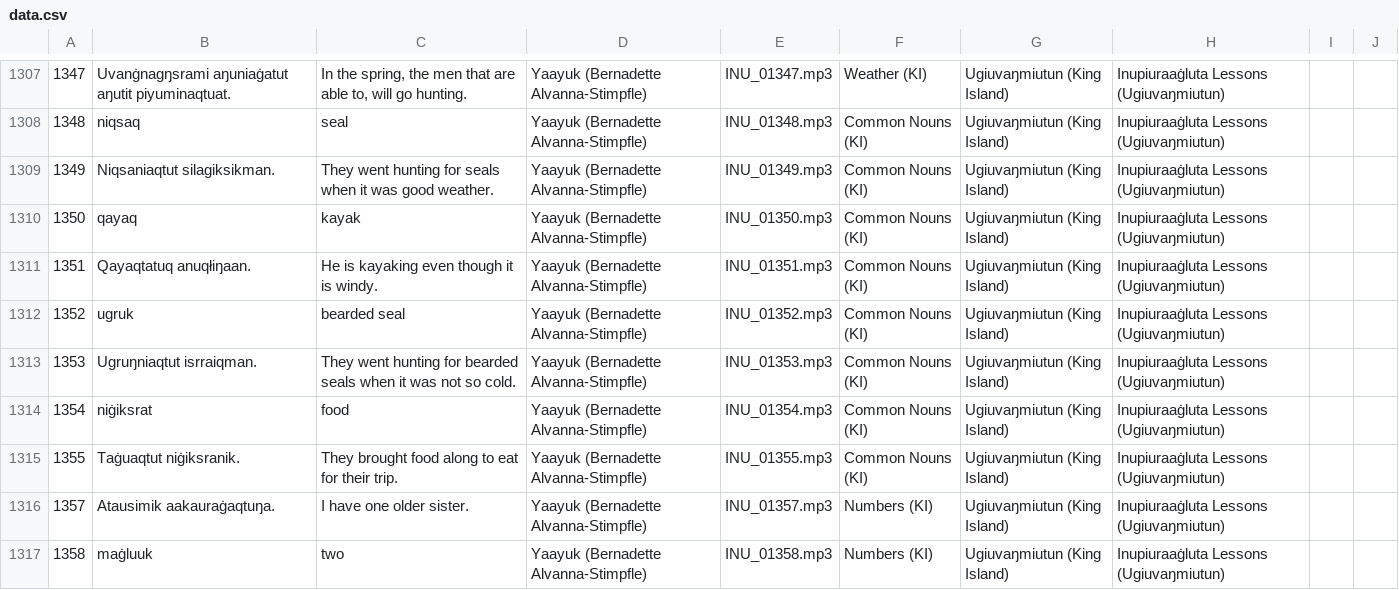
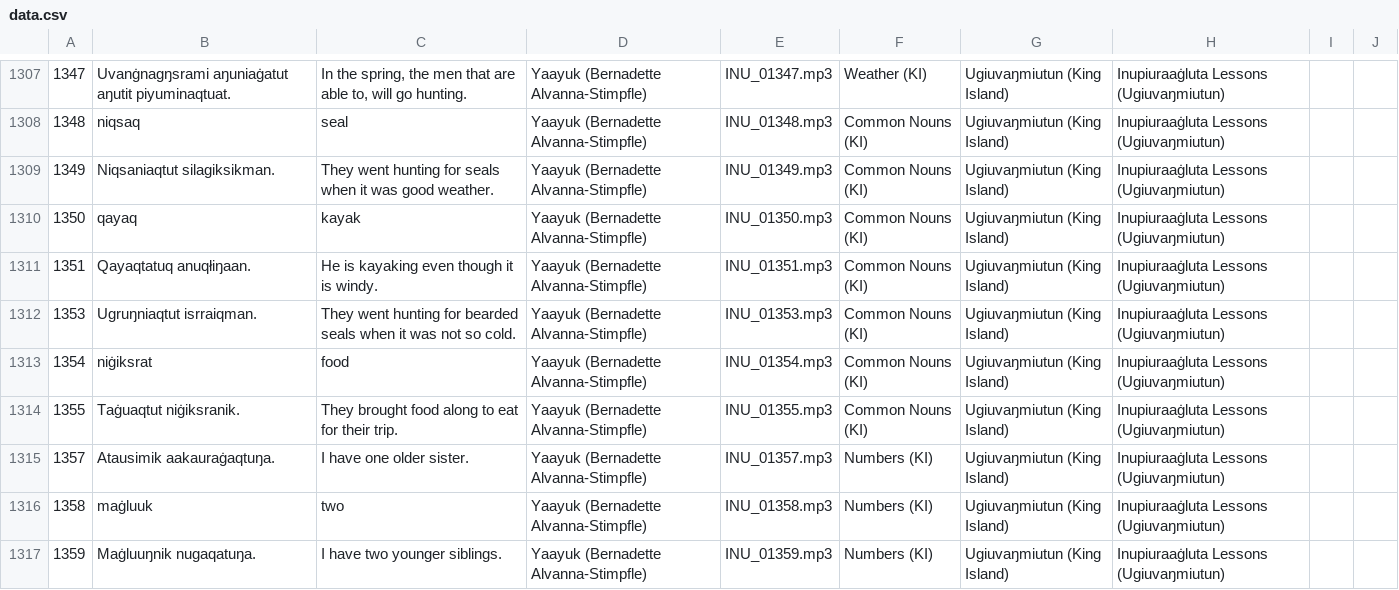
Before and after one commit to ilisaqativut/mtd-starter, a CSV file: data/data.csv, drawn as a sheet; only a part is shown, gaps mark what is left out; the shorter side is filled out with more unchanged rows; the diff names each change by its address in the sheet, - before the commit and + after, or states it on an @@ line.

Commit message:
Update data.csv

```diff
--- a/data/data.csv
+++ b/data/data.csv
-row 1312: 1352 | ugruk | bearded seal | Yaayuk (Bernadette Alvanna-Stimpfle) | INU_01352.mp3 | Common Nouns (KI) | Ugiuvaŋmiutun (King Island) | Inupiuraaġluta Lessons (Ugiuvaŋmiutun)
```
